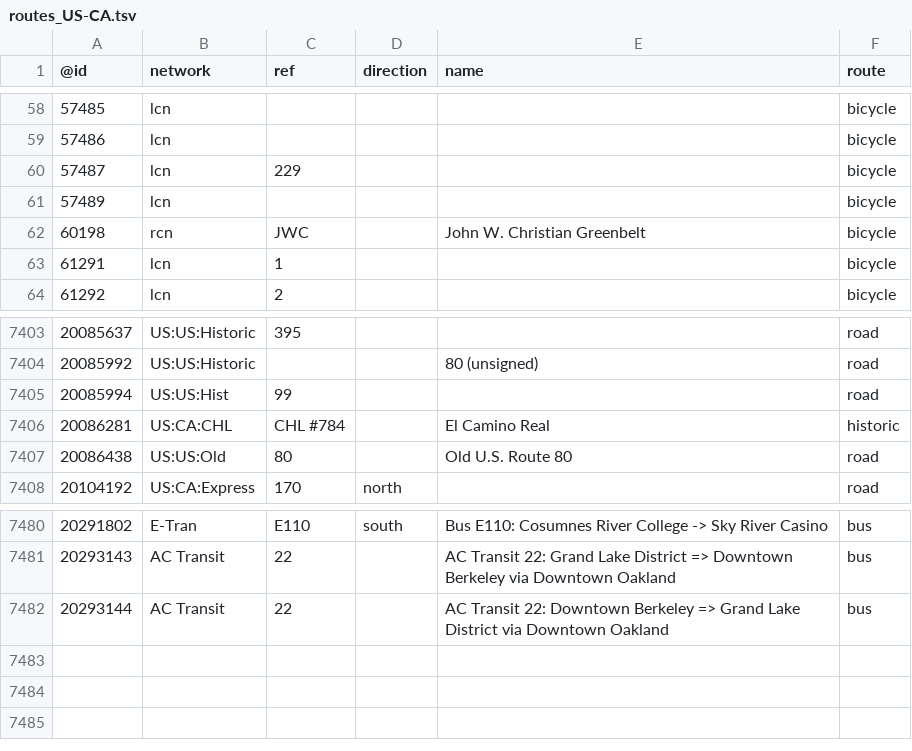
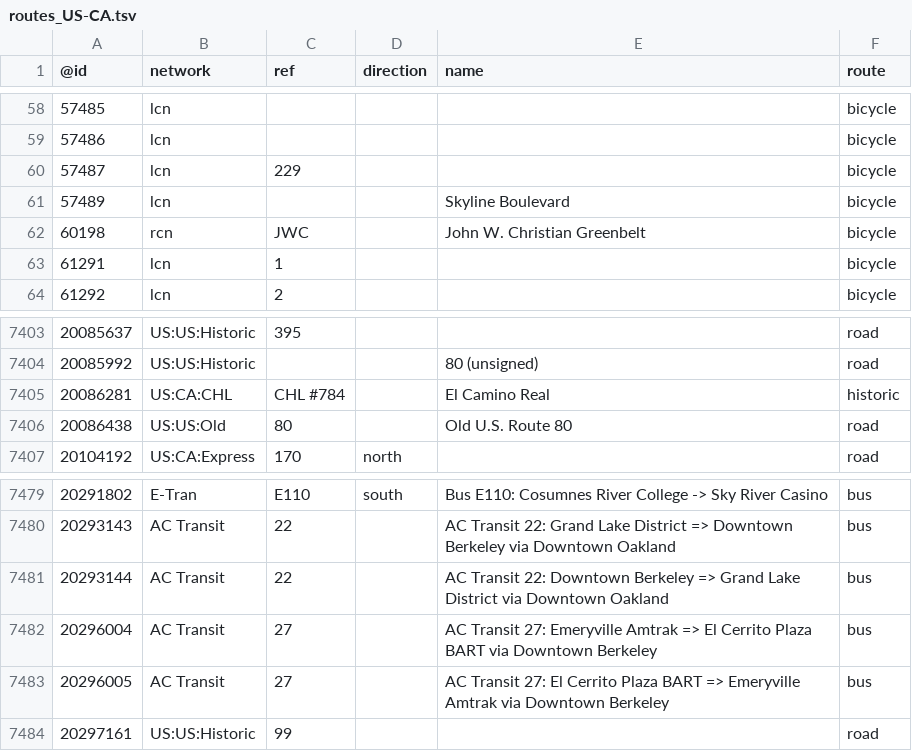
Before and after one commit to nickrsan/osm-us-route-relation-changes, a TSV file: tsv/routes_US-CA.tsv, drawn as a sheet; only a part is shown, gaps mark what is left out.

```diff
--- a/tsv/routes_US-CA.tsv
+++ b/tsv/routes_US-CA.tsv
@@ -60,3 +60,3 @@
 57487	lcn	229			bicycle
-57489	lcn				bicycle
+57489	lcn			Skyline Boulevard	bicycle
 60198	rcn	JWC		John W. Christian Greenbelt	bicycle
@@ -7404,3 +7404,2 @@
 20085992	US:US:Historic			80 (unsigned)	road
-20085994	US:US:Hist	99			road
 20086281	US:CA:CHL	CHL #784		El Camino Real	historic
@@ -7482 +7481,4 @@
 20293144	AC Transit	22		AC Transit 22: Downtown Berkeley => Grand Lake District via Downtown Oakland	bus
+20296004	AC Transit	27		AC Transit 27: Emeryville Amtrak => El Cerrito Plaza BART via Downtown Berkeley	bus
+20296005	AC Transit	27		AC Transit 27: El Cerrito Plaza BART => Emeryville Amtrak via Downtown Berkeley	bus
+20297161	US:US:Historic	99			road
```
Also changed, not shown: tsv/routes_US-IL.tsv.
